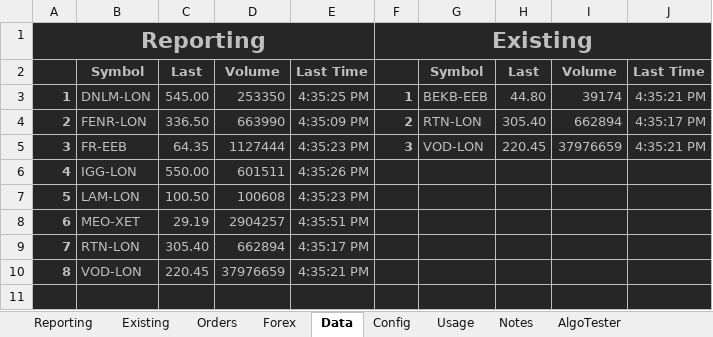
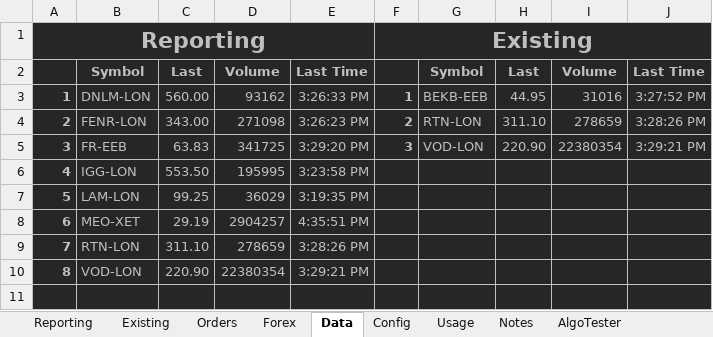
Before and after one commit to jner14/trade-automator, an Excel workbook: trade-dashboard.xlsm, sheet Data, drawn as a sheet; only a part is shown; values as stored, in another font and other column widths than the file's, no borders; the diff names each change by its address in the sheet, - before the commit and + after, or states it on an @@ line.

```diff
--- a/trade-dashboard.xlsm (sheet Data)
+++ b/trade-dashboard.xlsm (sheet Data)
-C3: 545.00
+C3: 560.00
-D3: 253350
+D3: 93162
-E3: 4:35:25 PM
+E3: 3:26:33 PM
-H3: 44.80
+H3: 44.95
-I3: 39174
+I3: 31016
-J3: 4:35:21 PM
+J3: 3:27:52 PM
-C4: 336.50
+C4: 343.00
-D4: 663990
+D4: 271098
-E4: 4:35:09 PM
+E4: 3:26:23 PM
-H4: 305.40
+H4: 311.10
-I4: 662894
+I4: 278659
-J4: 4:35:17 PM
+J4: 3:28:26 PM
-C5: 64.35
+C5: 63.83
-D5: 1127444
+D5: 341725
-E5: 4:35:23 PM
+E5: 3:29:20 PM
-H5: 220.45
+H5: 220.90
-I5: 37976659
+I5: 22380354
-J5: 4:35:21 PM
+J5: 3:29:21 PM
-C6: 550.00
+C6: 553.50
-D6: 601511
+D6: 195995
-E6: 4:35:26 PM
+E6: 3:23:58 PM
-C7: 100.50
+C7: 99.25
-D7: 100608
+D7: 36029
-E7: 4:35:23 PM
+E7: 3:19:35 PM
-C9: 305.40
+C9: 311.10
-D9: 662894
+D9: 278659
-E9: 4:35:17 PM
+E9: 3:28:26 PM
-C10: 220.45
+C10: 220.90
-D10: 37976659
+D10: 22380354
-E10: 4:35:21 PM
+E10: 3:29:21 PM
```
Also changed, not shown: sheet AlgoTester, sheet Existing, sheet Orders, sheet Reporting, formulas that keep their value, hidden cells, 5 other files.
